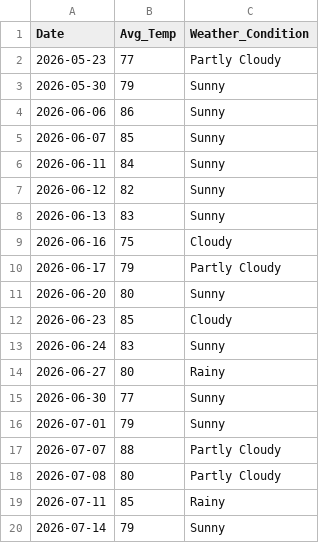
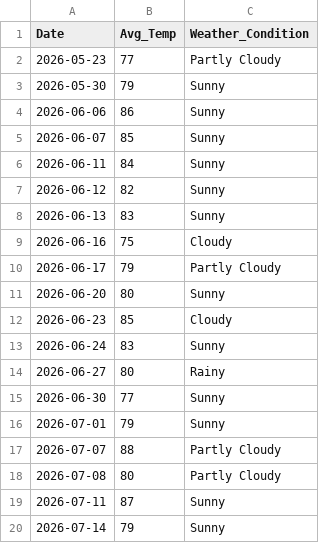
Before and after one commit to zoetankersley/sunrise_social_club, a CSV file: data/external/weather.csv, drawn as a sheet.

Commit message:
add this week's data

```diff
--- a/data/external/weather.csv
+++ b/data/external/weather.csv
@@ -18,3 +18,3 @@ Date,Avg_Temp,Weather_Condition
 2026-07-08,80,Partly Cloudy
-2026-07-11,85,Rainy
+2026-07-11,87,Sunny
 2026-07-14,79,Sunny
```
Also changed, not shown: data/processed/sales_merged.csv.
